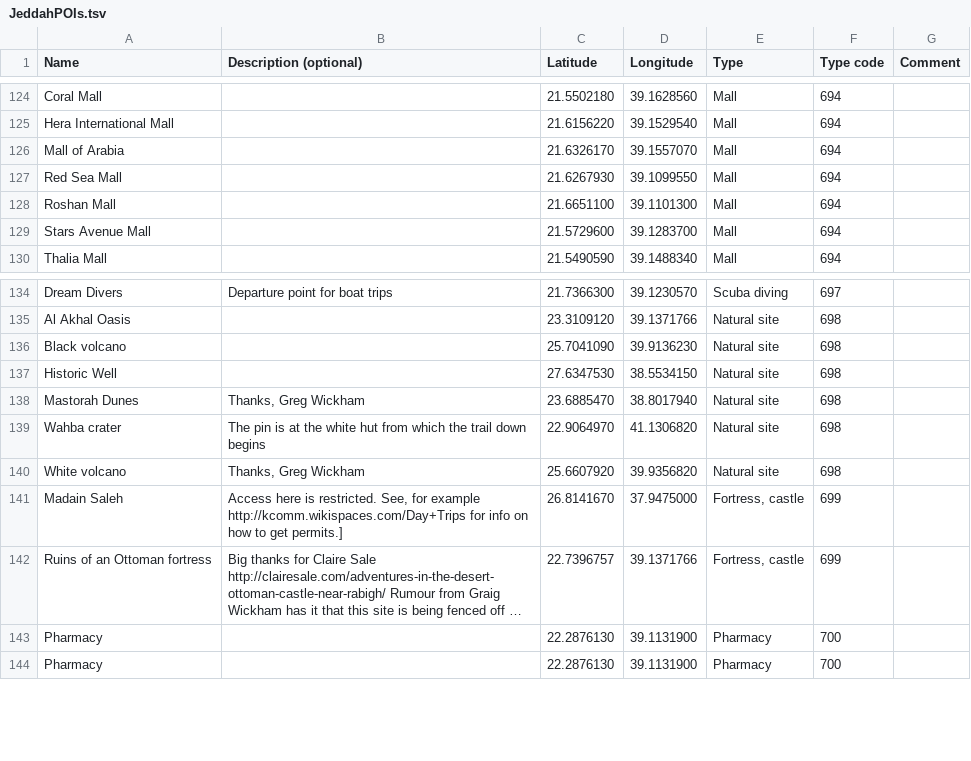
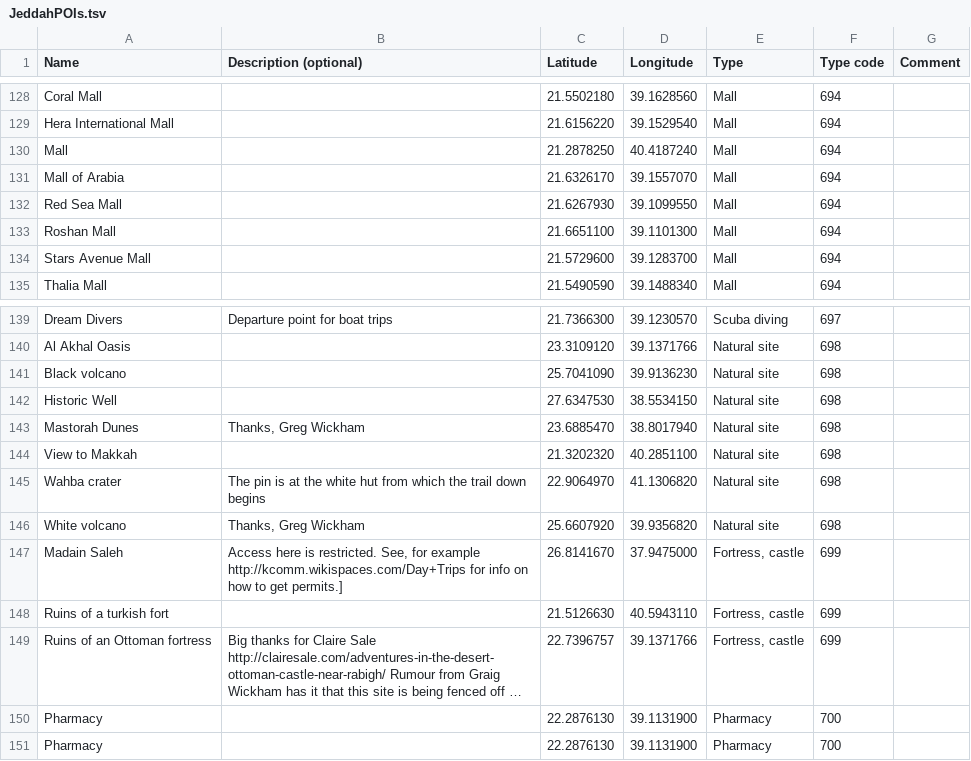
Before and after one commit to Virtakuono/.kml-repository, a TSV file: JeddahPOIs.tsv, drawn as a sheet; only a part is shown, gaps mark what is left out; long unchanged cells end in …; the diff covers the shown part only; the diff names each change by its address in the sheet, - before the commit and + after, or states it on an @@ line.

```diff
--- a/JeddahPOIs.tsv
+++ b/JeddahPOIs.tsv
+row 130: Mall |  | 21.2878250 | 40.4187240 | Mall | 694
+row 144: View to Makkah |  | 21.3202320 | 40.2851100 | Natural site | 698
+row 148: Ruins of a turkish fort |  | 21.5126630 | 40.5943110 | Fortress, castle | 699
```
Also changed, not shown: 14 added rows elsewhere in this file, JeddahPOIs_styles.tsv, 10 other files.
